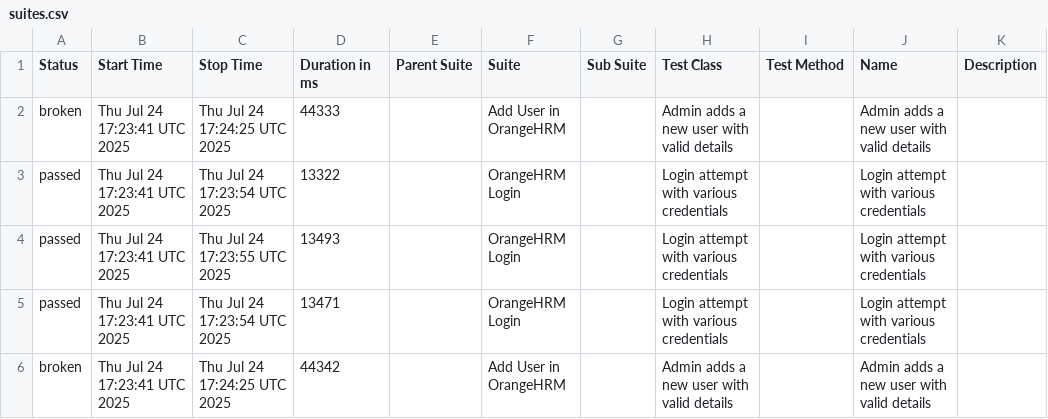
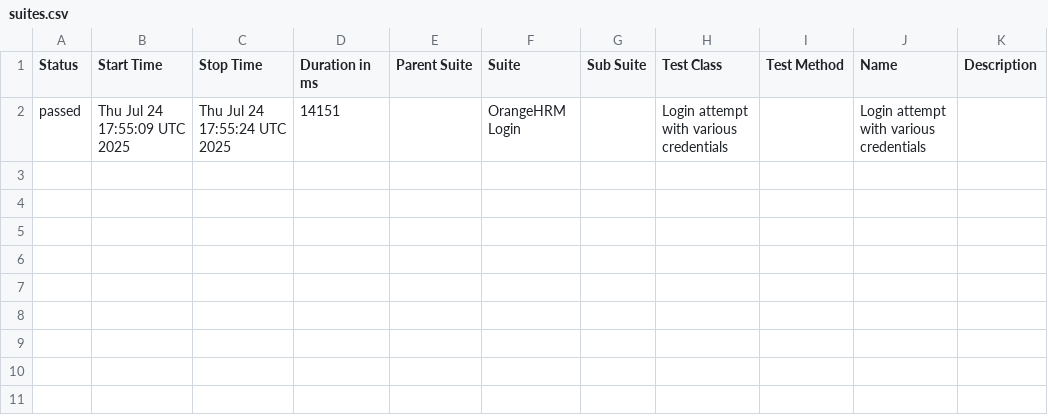
Before and after one commit to ajaysuryavamshi/all-about-cucumber, a CSV file: data/suites.csv, drawn as a sheet.

```diff
--- a/data/suites.csv
+++ b/data/suites.csv
@@ -1,6 +1,2 @@
 "Status","Start Time","Stop Time","Duration in ms","Parent Suite","Suite","Sub Suite","Test Class","Test Method","Name","Description"
-"broken","Thu Jul 24 17:23:41 UTC 2025","Thu Jul 24 17:24:25 UTC 2025","44333","","Add User in OrangeHRM","","Admin adds a new user with valid details","","Admin adds a new user with valid details",""
-"passed","Thu Jul 24 17:23:41 UTC 2025","Thu Jul 24 17:23:54 UTC 2025","13322","","OrangeHRM Login","","Login attempt with various credentials","","Login attempt with various credentials",""
-"passed","Thu Jul 24 17:23:41 UTC 2025","Thu Jul 24 17:23:55 UTC 2025","13493","","OrangeHRM Login","","Login attempt with various credentials","","Login attempt with various credentials",""
-"passed","Thu Jul 24 17:23:41 UTC 2025","Thu Jul 24 17:23:54 UTC 2025","13471","","OrangeHRM Login","","Login attempt with various credentials","","Login attempt with various credentials",""
-"broken","Thu Jul 24 17:23:41 UTC 2025","Thu Jul 24 17:24:25 UTC 2025","44342","","Add User in OrangeHRM","","Admin adds a new user with valid details","","Admin adds a new user with valid details",""
+"passed","Thu Jul 24 17:55:09 UTC 2025","Thu Jul 24 17:55:24 UTC 2025","14151","","OrangeHRM Login","","Login attempt with various credentials","","Login attempt with various credentials",""
```
Also changed, not shown: 35 other files.
